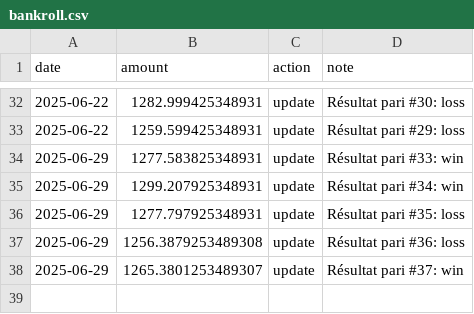
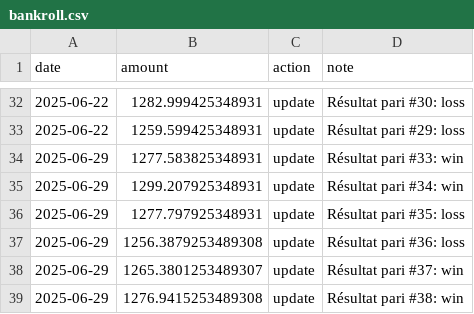
Before and after one commit to narvall018/ufc_predictor, a CSV file: bets/bankroll.csv, drawn as a sheet; only a part is shown, gaps mark what is left out.

Commit message:
Update bankroll after bet #38

```diff
--- a/bets/bankroll.csv
+++ b/bets/bankroll.csv
@@ -38 +38,2 @@ date,amount,action,note
 2025-06-29,1265.3801253489307,update,Résultat pari #37: win
+2025-06-29,1276.9415253489308,update,Résultat pari #38: win
```
